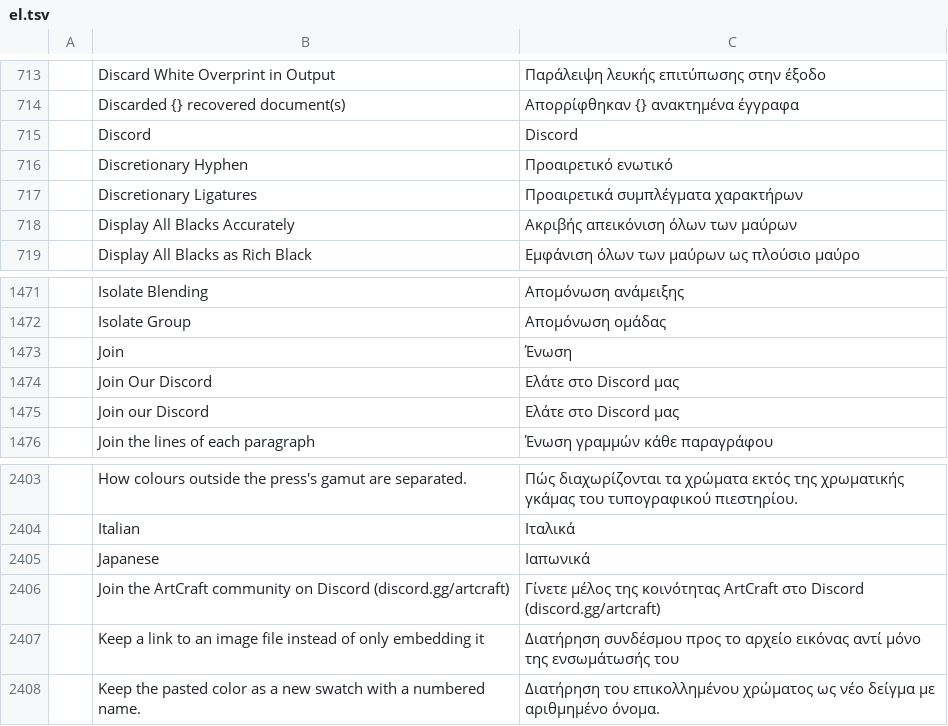
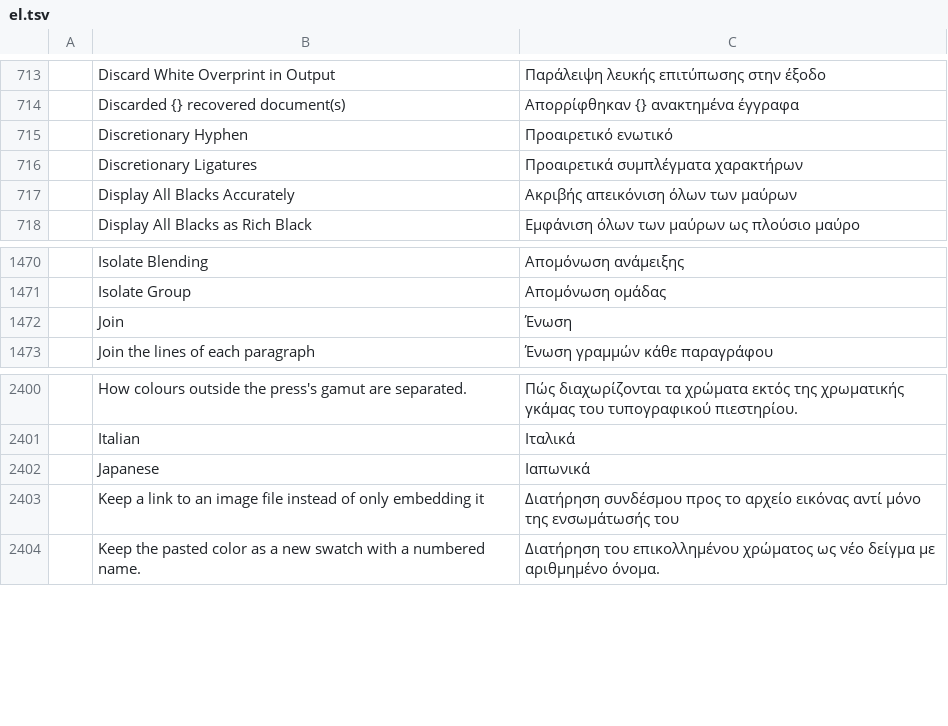
Before and after one commit to Blueturboguy07/vectorcraft, a TSV file: crates/ui-egui/src/i18n/el.tsv, drawn as a sheet; only a part is shown, gaps mark what is left out; the diff names each change by its address in the sheet, - before the commit and + after, or states it on an @@ line.

```diff
--- a/crates/ui-egui/src/i18n/el.tsv
+++ b/crates/ui-egui/src/i18n/el.tsv
-row 715:  | Discord | Discord
-row 1474:  | Join Our Discord | Ελάτε στο Discord μας
-row 1475:  | Join our Discord | Ελάτε στο Discord μας
-row 2406:  | Join the ArtCraft community on Discord (discord.gg/artcraft) | Γίνετε μέλος της κοινότητας ArtCraft στο Discord (discord.gg/artcraft)
```
Also changed, not shown: crates/ui-egui/src/i18n/bg.tsv, crates/ui-egui/src/i18n/cs.tsv, 29 other files.
